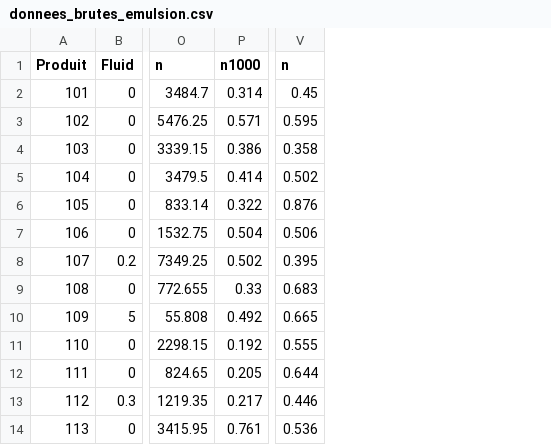
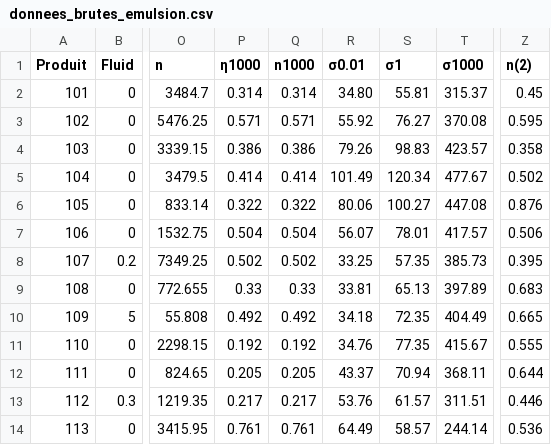
Before and after one commit to TimotheeCASINI/Assistanat_Project, a CSV file: Data/emulsion/donnees_brutes_emulsion.csv, drawn as a sheet; only a part is shown, gaps mark what is left out; addresses are those after the commit; the diff names each change by its address in the sheet, - before the commit and + after, or states it on an @@ line.

```diff
--- a/Data/emulsion/donnees_brutes_emulsion.csv
+++ b/Data/emulsion/donnees_brutes_emulsion.csv
+column P (η1000), rows 2-14: 0.314 | 0.571 | 0.386 | 0.414 | 0.322 | 0.504 | 0.502 | 0.33 | 0.492 | 0.192 | 0.205 | 0.217 | 0.761
+column R (σ0.01), rows 2-14: 34.80 | 55.92 | 79.26 | 101.49 | 80.06 | 56.07 | 33.25 | 33.81 | 34.18 | 34.76 | 43.37 | 53.76 | 64.49
+column S (σ1), rows 2-14: 55.81 | 76.27 | 98.83 | 120.34 | 100.27 | 78.01 | 57.35 | 65.13 | 72.35 | 77.35 | 70.94 | 61.57 | 58.57
+column T (σ1000), rows 2-14: 315.37 | 370.08 | 423.57 | 477.67 | 447.08 | 417.57 | 385.73 | 397.89 | 404.49 | 415.67 | 368.11 | 311.51 | 244.14
-Z1: n
+Z1: n(2)
```
Also changed, not shown: 3 other files.
